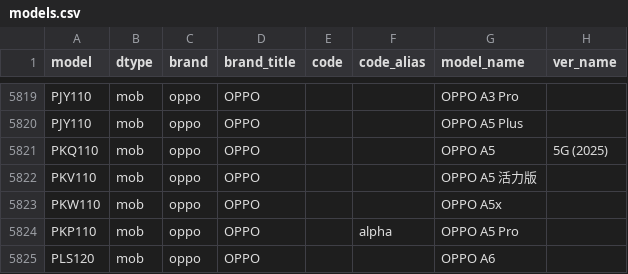
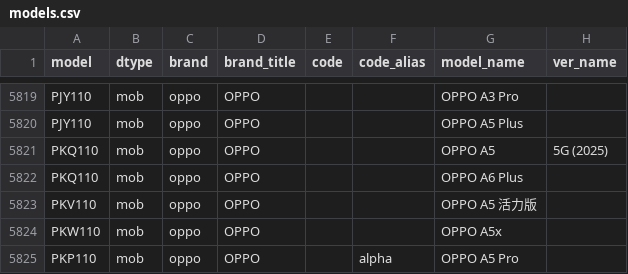
Before and after one commit to ITxiao6666/MobileModels-csv, a CSV file: models.csv, drawn as a sheet; only a part is shown, gaps mark what is left out; the shorter side is filled out with more unchanged rows; the diff names each change by its address in the sheet, - before the commit and + after, or states it on an @@ line.

Commit message:
Sync with MobileModels 9d7ae392fb6d4d9f2381c57b9073d02acd43412d

```diff
--- a/models.csv
+++ b/models.csv
+row 5822: PKQ110 | mob | oppo | OPPO |  |  | OPPO A6 Plus
```
Also changed, not shown: 1 other file.
